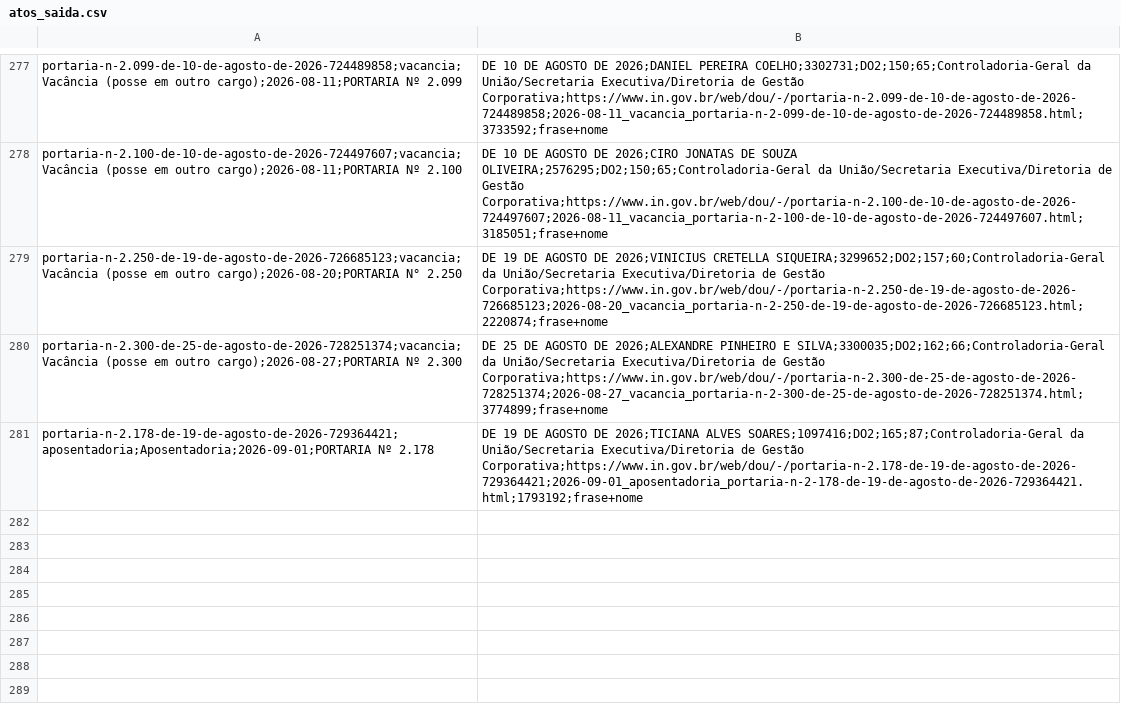
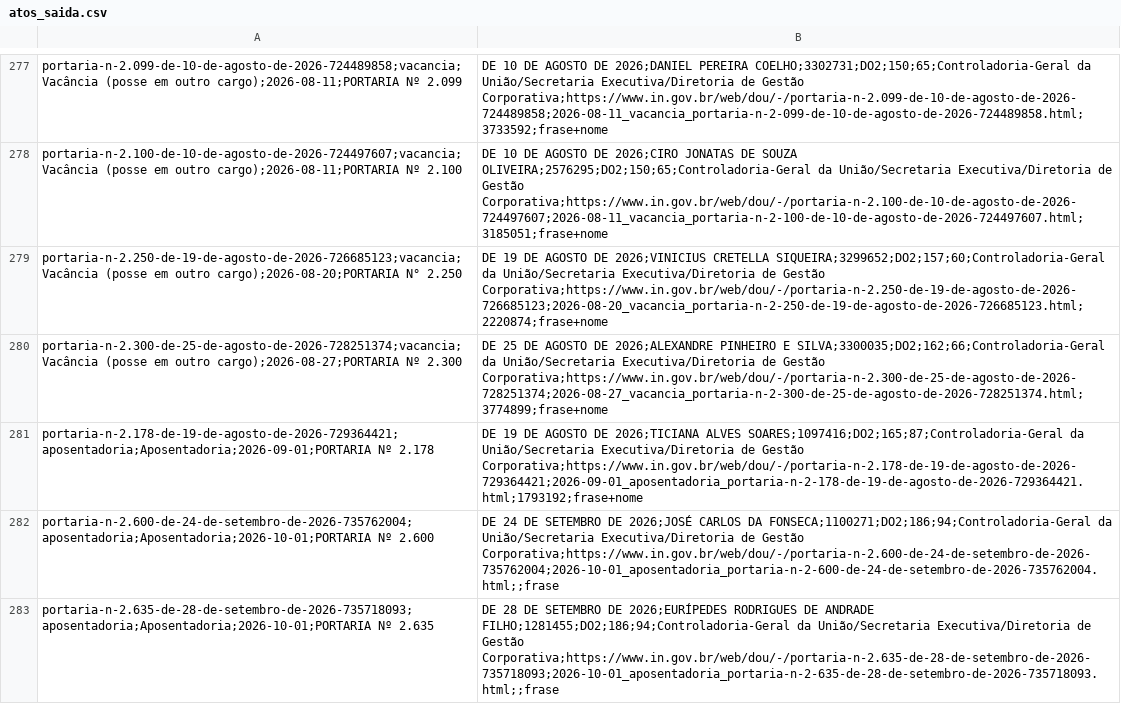
Before and after one commit to observatoriocgu/observatoriocgu.github.io, a CSV file: evasao/data/dou/atos_saida.csv, drawn as a sheet; only a part is shown, gaps mark what is left out.

```diff
--- a/evasao/data/dou/atos_saida.csv
+++ b/evasao/data/dou/atos_saida.csv
@@ -281 +281,3 @@ portaria-n-2.300-de-25-de-agosto-de-2026-728251374;vacancia;Vacância (posse em
 portaria-n-2.178-de-19-de-agosto-de-2026-729364421;aposentadoria;Aposentadoria;2026-09-01;PORTARIA Nº 2.178, DE 19 DE AGOSTO DE 2026;TICIANA ALVES SOARES;1097416;DO2;165;87;Controladoria-Geral da União/Secretaria Executiva/Diretoria de Gestão Corporativa;https://www.in.gov.br/web/dou/-/portaria-n-2.178-de-19-de-agosto-de-2026-729364421;2026-09-01_aposentadoria_portaria-n-2-178-de-19-de-agosto-de-2026-729364421.html;1793192;frase+nome
+portaria-n-2.600-de-24-de-setembro-de-2026-735762004;aposentadoria;Aposentadoria;2026-10-01;PORTARIA Nº 2.600, DE 24 DE SETEMBRO DE 2026;JOSÉ CARLOS DA FONSECA;1100271;DO2;186;94;Controladoria-Geral da União/Secretaria Executiva/Diretoria de Gestão Corporativa;https://www.in.gov.br/web/dou/-/portaria-n-2.600-de-24-de-setembro-de-2026-735762004;2026-10-01_aposentadoria_portaria-n-2-600-de-24-de-setembro-de-2026-735762004.html;;frase
+portaria-n-2.635-de-28-de-setembro-de-2026-735718093;aposentadoria;Aposentadoria;2026-10-01;PORTARIA Nº 2.635, DE 28 DE SETEMBRO DE 2026;EURÍPEDES RODRIGUES DE ANDRADE FILHO;1281455;DO2;186;94;Controladoria-Geral da União/Secretaria Executiva/Diretoria de Gestão Corporativa;https://www.in.gov.br/web/dou/-/portaria-n-2.635-de-28-de-setembro-de-2026-735718093;2026-10-01_aposentadoria_portaria-n-2-635-de-28-de-setembro-de-2026-735718093.html;;frase
```
Also changed, not shown: 4 other files.
